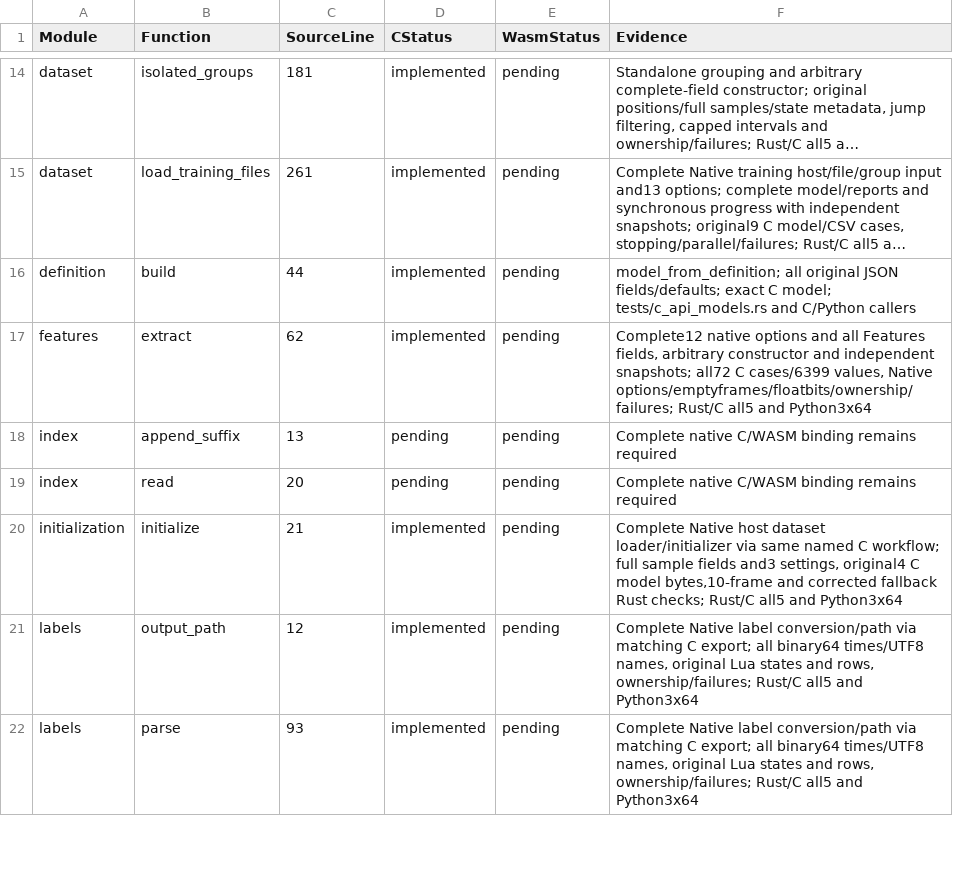
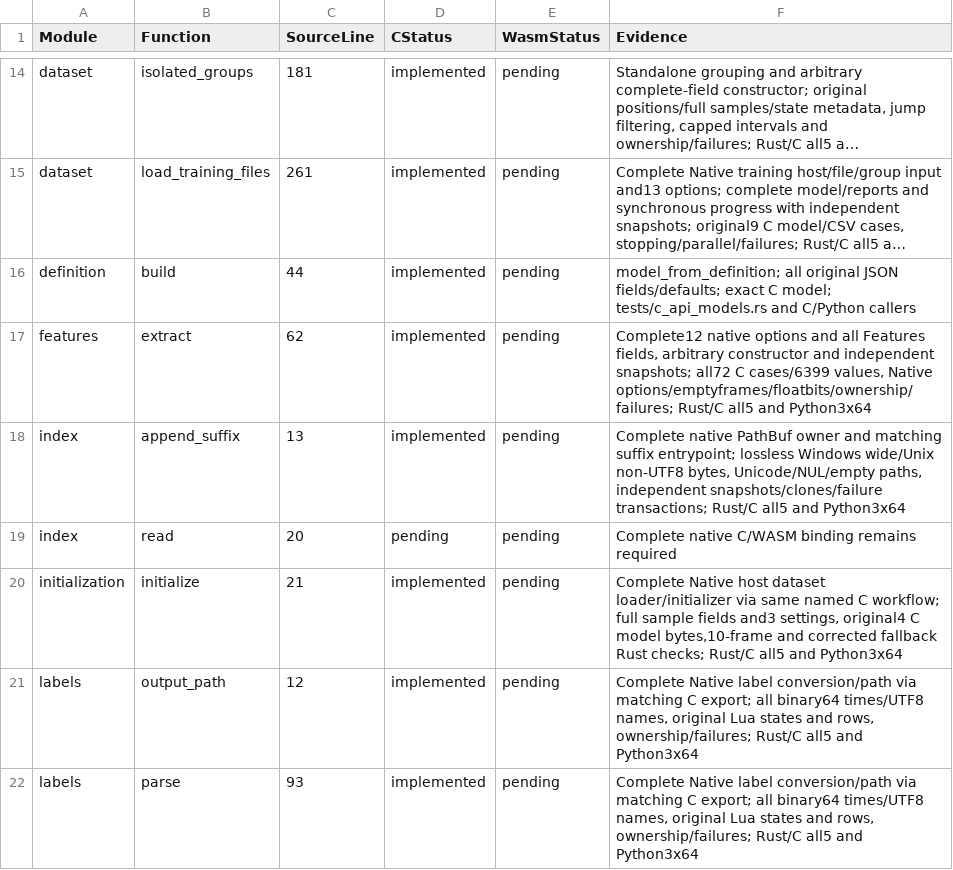
Before and after one commit to Lqm1/shiro-rs, a CSV file: docs/native-binding-inventory.csv, drawn as a sheet; only a part is shown, gaps mark what is left out; long unchanged cells end in ….

Commit message:
feat: expose lossless native paths through C API

```diff
--- a/docs/native-binding-inventory.csv
+++ b/docs/native-binding-inventory.csv
@@ -17,3 +17,3 @@ definition,build,44,implemented,pending,model_from_definition; all original JSON
 features,extract,62,implemented,pending,"Complete12 native options and all Features fields, arbitrary constructor and independent snapshots; all72 C cases/6399 values, Native options/emptyframes/floatbits/ownership/failures; Rust/C all5 and Python3x64"
-index,append_suffix,13,pending,pending,Complete native C/WASM binding remains required
+index,append_suffix,13,implemented,pending,"Complete native PathBuf owner and matching suffix entrypoint; lossless Windows wide/Unix non-UTF8 bytes, Unicode/NUL/empty paths, independent snapshots/clones/failure transactions; Rust/C all5 and Python3x64"
 index,read,20,pending,pending,Complete native C/WASM binding remains required
```
Also changed, not shown: 7 other files.
